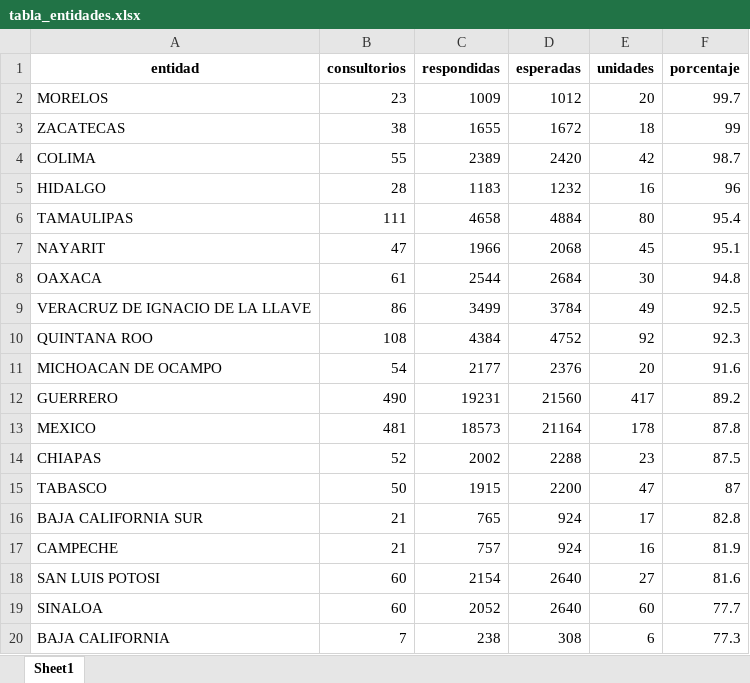
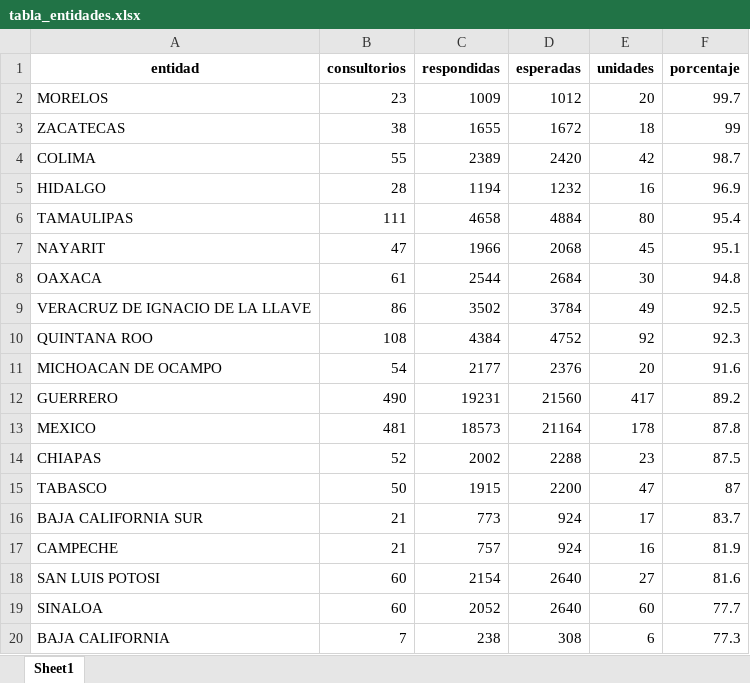
Before and after one commit to servicios-imss-b/informe--de-ang, an Excel workbook: tabla_entidades.xlsx, sheet Sheet1, drawn as a sheet; values as stored, in another font and other column widths than the file's, no borders; the diff names each change by its address in the sheet, - before the commit and + after, or states it on an @@ line.

```diff
--- a/tabla_entidades.xlsx (sheet Sheet1)
+++ b/tabla_entidades.xlsx (sheet Sheet1)
-C5 (respondidas): 1183
+C5 (respondidas): 1194
-F5 (porcentaje): 96
+F5 (porcentaje): 96.9
-C9 (respondidas): 3499
+C9 (respondidas): 3502
-C16 (respondidas): 765
+C16 (respondidas): 773
-F16 (porcentaje): 82.8
+F16 (porcentaje): 83.7
```
Also changed, not shown: faltantes_por_estados.xlsx, tabla_avance.xlsx, 4 other files.
